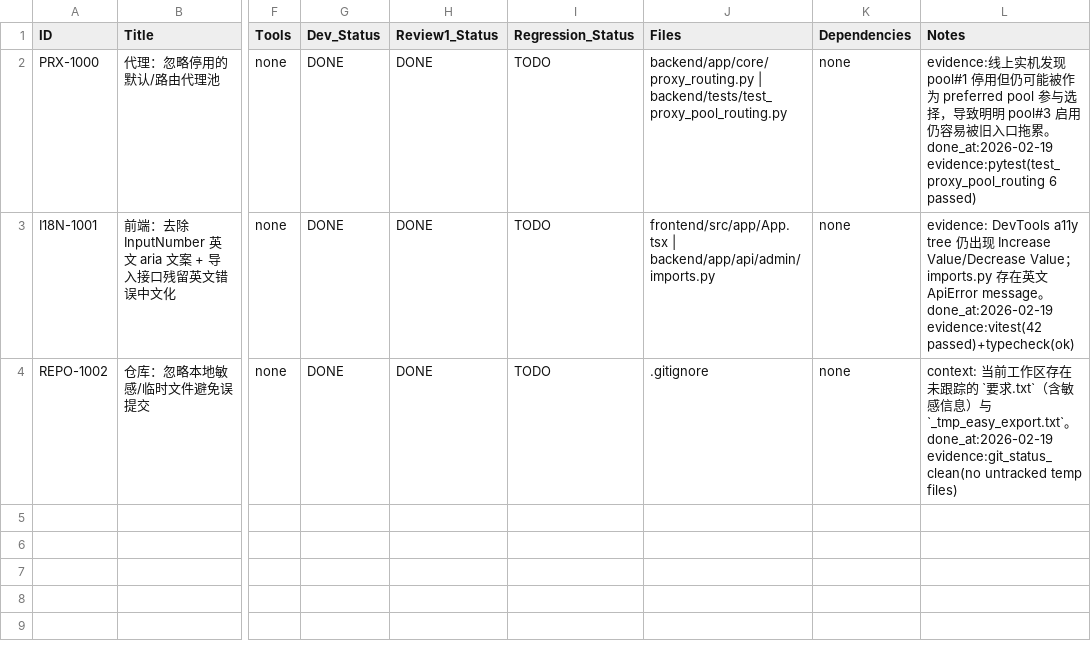
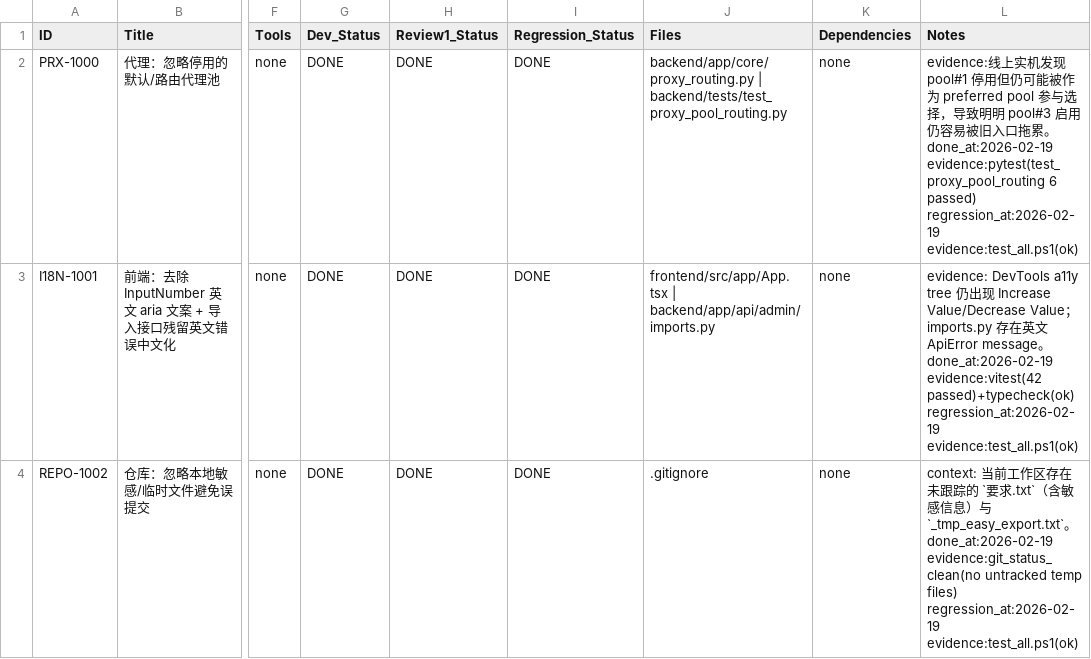
Before and after one commit to inliver233/random-mage, a CSV file: issues/2026-02-19_05-47-07-proxy-preferred-pool-i18n-cleanup.csv, drawn as a sheet; only a part is shown, gaps mark what is left out; the diff names each change by its address in the sheet, - before the commit and + after, or states it on an @@ line.

Commit message:
[META] 回归测试通过，更新 issues 状态

```diff
--- a/issues/2026-02-19_05-47-07-proxy-preferred-pool-i18n-cleanup.csv
+++ b/issues/2026-02-19_05-47-07-proxy-preferred-pool-i18n-cleanup.csv
-I2:I4 (Regression_Status): TODO
+I2:I4 (Regression_Status): DONE
-L2 (Notes): …6 passed)
+L2 (Notes): …6 passed) regression_at:2026-02-19 evidence:test_all.ps1(ok)
-L3 (Notes): …evidence:vitest(42 passed)+typecheck(ok)
+L3 (Notes): …evidence:vitest(42 passed)+typecheck(ok) regression_at:2026-02-19 evidence:test_all.ps1(ok)
-L4 (Notes): …temp files)
+L4 (Notes): …temp files) regression_at:2026-02-19 evidence:test_all.ps1(ok)
```
